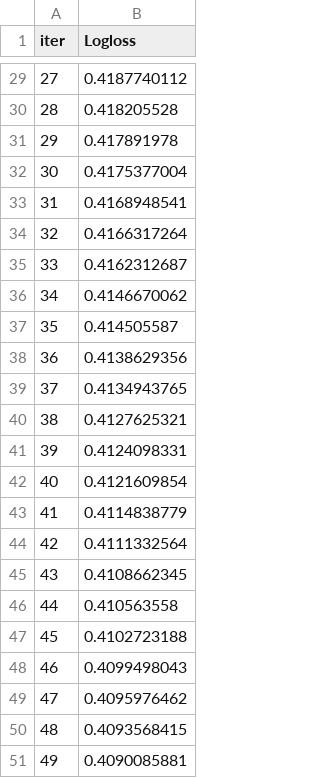
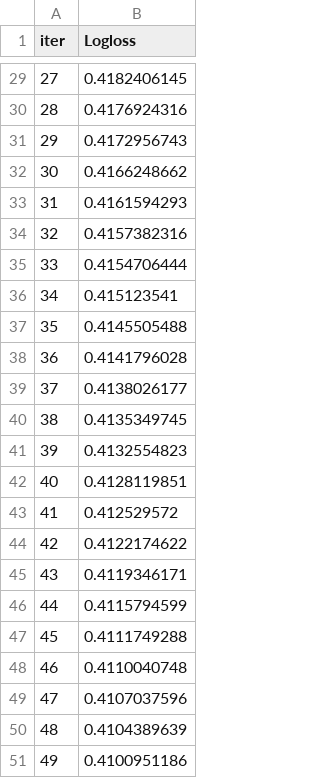
Before and after one commit to k-sobolev/Module_bank_challenge, a TSV file: learn_error.tsv, drawn as a sheet; only a part is shown, gaps mark what is left out; the diff covers the shown part only.

```diff
--- a/learn_error.tsv
+++ b/learn_error.tsv
@@ -29,23 +29,23 @@ iter	Logloss
-27	0.4187740112
-28	0.418205528
-29	0.417891978
-30	0.4175377004
-31	0.4168948541
-32	0.4166317264
-33	0.4162312687
-34	0.4146670062
-35	0.414505587
-36	0.4138629356
-37	0.4134943765
-38	0.4127625321
-39	0.4124098331
-40	0.4121609854
-41	0.4114838779
-42	0.4111332564
-43	0.4108662345
-44	0.410563558
-45	0.4102723188
-46	0.4099498043
-47	0.4095976462
-48	0.4093568415
-49	0.4090085881
+27	0.4182406145
+28	0.4176924316
+29	0.4172956743
+30	0.4166248662
+31	0.4161594293
+32	0.4157382316
+33	0.4154706444
+34	0.415123541
+35	0.4145505488
+36	0.4141796028
+37	0.4138026177
+38	0.4135349745
+39	0.4132554823
+40	0.4128119851
+41	0.412529572
+42	0.4122174622
+43	0.4119346171
+44	0.4115794599
+45	0.4111749288
+46	0.4110040748
+47	0.4107037596
+48	0.4104389639
+49	0.4100951186
```
Also changed, not shown: 27 edited cells elsewhere in this file, lgb.csv, logreg.csv, 9 other files.
